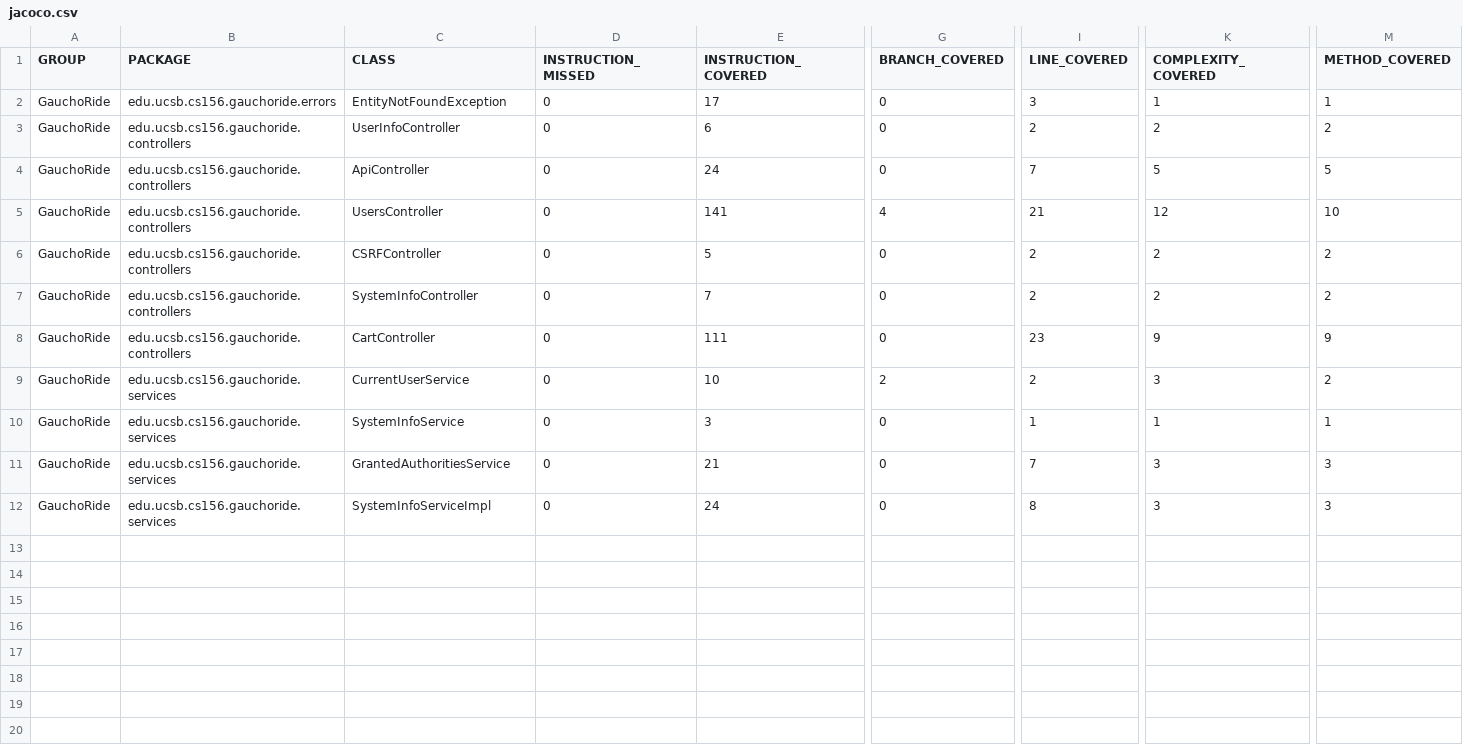
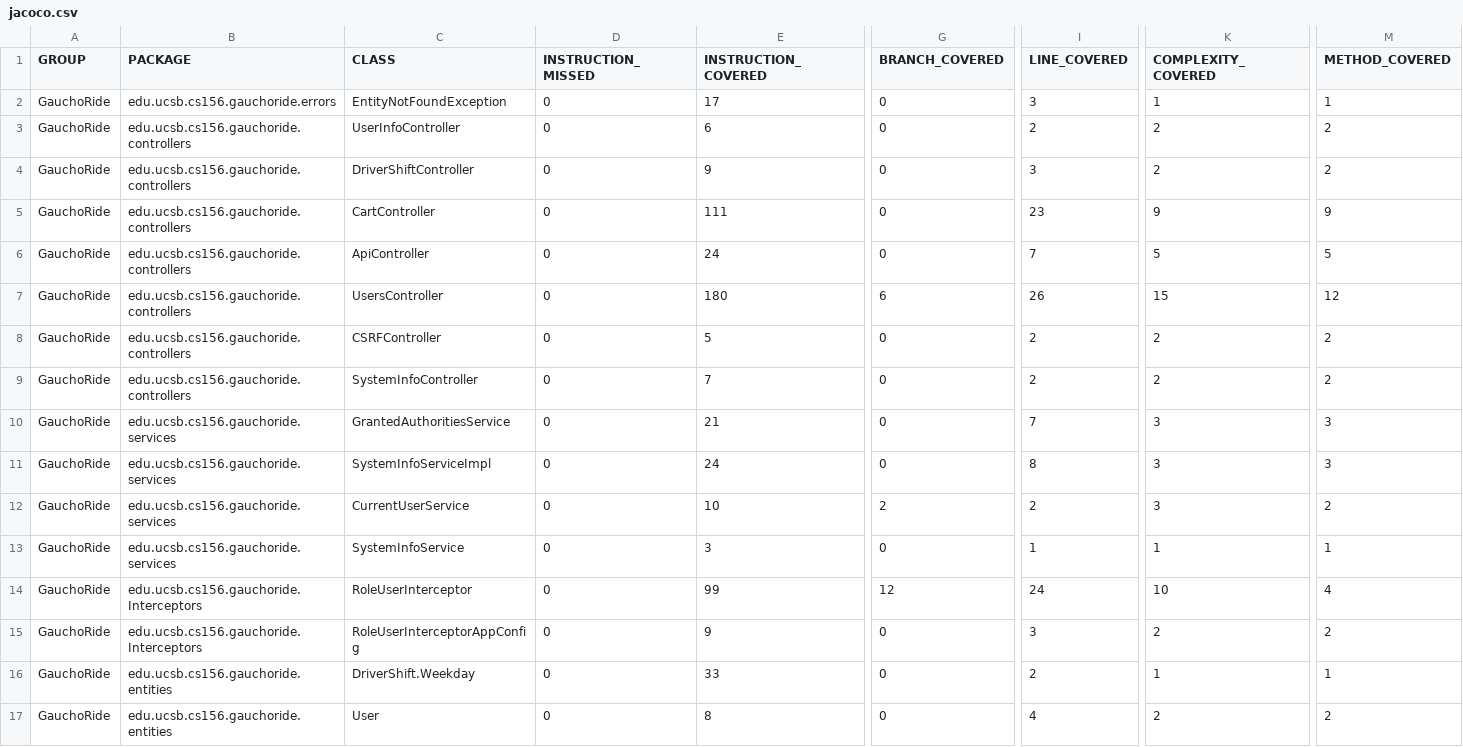
Before and after one commit to ucsb-cs156-s23/proj-gauchoride-s23-5pm-2, a CSV file: prs/24/jacoco/jacoco.csv, drawn as a sheet; only a part is shown, gaps mark what is left out; addresses are those after the commit; rows hold the shown columns only; the diff names each change by its address in the sheet, - before the commit and + after, or states it on an @@ line.

Commit message:
Deploying to gh-pages from @ ucsb-cs156-s23/proj-gauchoride-s23-5pm-2@79bec6042054e2f256064ebb1b2410309a8022e7 🚀

```diff
--- a/prs/24/jacoco/jacoco.csv
+++ b/prs/24/jacoco/jacoco.csv
+row 4: GauchoRide | edu.ucsb.cs156.gauchoride.controllers | DriverShiftController | 0 | 9 | 0 | 3 | 2 | 2
@@ row 8 moved to row 5: GauchoRide @@
-E7 (INSTRUCTION_COVERED): 141
+E7 (INSTRUCTION_COVERED): 180
-G7 (BRANCH_COVERED): 4
+G7 (BRANCH_COVERED): 6
-I7 (LINE_COVERED): 21
+I7 (LINE_COVERED): 26
-K7 (COMPLEXITY_COVERED): 12
+K7 (COMPLEXITY_COVERED): 15
-M7 (METHOD_COVERED): 10
+M7 (METHOD_COVERED): 12
+row 10: GauchoRide | edu.ucsb.cs156.gauchoride.services | GrantedAuthoritiesService | 0 | 21 | 0 | 7 | 3 | 3
+row 11: GauchoRide | edu.ucsb.cs156.gauchoride.services | SystemInfoServiceImpl | 0 | 24 | 0 | 8 | 3 | 3
+row 14: GauchoRide | edu.ucsb.cs156.gauchoride.Interceptors | RoleUserInterceptor | 0 | 99 | 12 | 24 | 10 | 4
-B15 (PACKAGE): edu.ucsb.cs156.gauchoride.services
+B15 (PACKAGE): edu.ucsb.cs156.gauchoride.Interceptors
-C15 (CLASS): GrantedAuthoritiesService
+C15 (CLASS): RoleUserInterceptorAppConfig
-E15 (INSTRUCTION_COVERED): 21
+E15 (INSTRUCTION_COVERED): 9
-I15 (LINE_COVERED): 7
+I15 (LINE_COVERED): 3
-K15 (COMPLEXITY_COVERED): 3
+K15 (COMPLEXITY_COVERED): 2
-M15 (METHOD_COVERED): 3
+M15 (METHOD_COVERED): 2
-B16 (PACKAGE): edu.ucsb.cs156.gauchoride.services
+B16 (PACKAGE): edu.ucsb.cs156.gauchoride.entities
-C16 (CLASS): SystemInfoServiceImpl
+C16 (CLASS): DriverShift.Weekday
-E16 (INSTRUCTION_COVERED): 24
+E16 (INSTRUCTION_COVERED): 33
-I16 (LINE_COVERED): 8
+I16 (LINE_COVERED): 2
-K16 (COMPLEXITY_COVERED): 3
+K16 (COMPLEXITY_COVERED): 1
-M16 (METHOD_COVERED): 3
+M16 (METHOD_COVERED): 1
+row 17: GauchoRide | edu.ucsb.cs156.gauchoride.entities | User | 0 | 8 | 0 | 4 | 2 | 2
```
Also changed, not shown: 23 other files.
